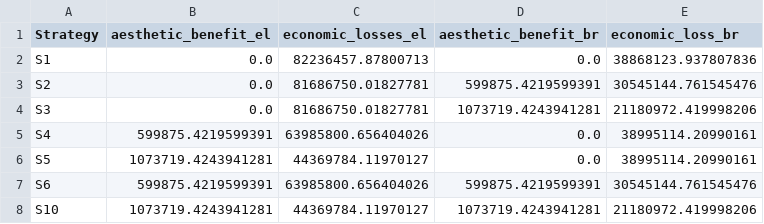
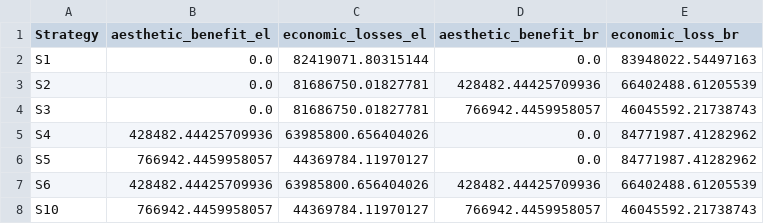
Before and after one commit to narslab/project-groundwork, a CSV file: results/outcomes/Benefit/Analyze result/ npv_benefit.csv, drawn as a sheet.

```diff
--- a/results/outcomes/Benefit/Analyze result/ npv_benefit.csv
+++ b/results/outcomes/Benefit/Analyze result/ npv_benefit.csv
@@ -1,8 +1,8 @@
 Strategy,aesthetic_benefit_el,economic_losses_el,aesthetic_benefit_br,economic_loss_br
-S1,0.0,82236457.87800713,0.0,38868123.937807836
-S2,0.0,81686750.01827781,599875.4219599391,30545144.761545476
-S3,0.0,81686750.01827781,1073719.4243941281,21180972.419998206
-S4,599875.4219599391,63985800.656404026,0.0,38995114.20990161
-S5,1073719.4243941281,44369784.11970127,0.0,38995114.20990161
-S6,599875.4219599391,63985800.656404026,599875.4219599391,30545144.761545476
-S10,1073719.4243941281,44369784.11970127,1073719.4243941281,21180972.419998206
+S1,0.0,82419071.80315144,0.0,83948022.54497163
+S2,0.0,81686750.01827781,428482.44425709936,66402488.61205539
+S3,0.0,81686750.01827781,766942.4459958057,46045592.21738743
+S4,428482.44425709936,63985800.656404026,0.0,84771987.41282962
+S5,766942.4459958057,44369784.11970127,0.0,84771987.41282962
+S6,428482.44425709936,63985800.656404026,428482.44425709936,66402488.61205539
+S10,766942.4459958057,44369784.11970127,766942.4459958057,46045592.21738743
```
Also changed, not shown: results/outcomes/Benefit/Analyze result/benefit-analyze-result-S1.csv, results/outcomes/Benefit/Analyze result/benefit-analyze-result-S2.csv, 12 other files.
